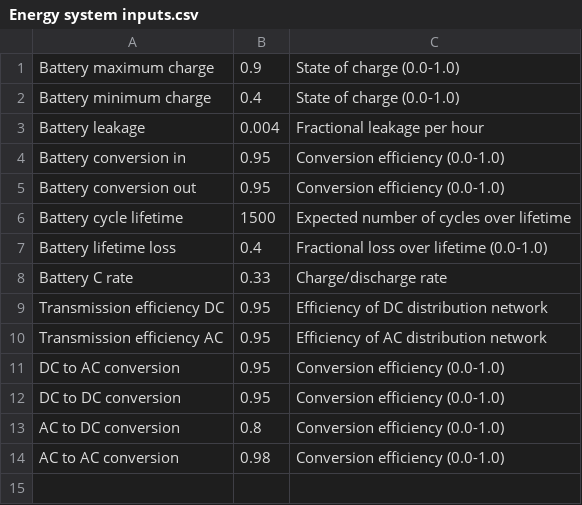
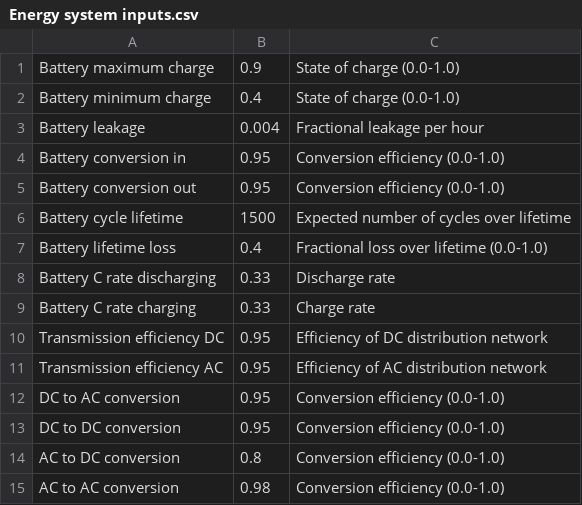
Before and after one commit to CLOVER-energy/CLOVER, a CSV file: Locations/New_Location/Simulation/Energy system inputs.csv, drawn as a sheet.

Commit message:
Update Energy system inputs.csv

```diff
--- a/Locations/New_Location/Simulation/Energy system inputs.csv
+++ b/Locations/New_Location/Simulation/Energy system inputs.csv
@@ -7,3 +7,4 @@ Battery cycle lifetime,1500,Expected number of cycles over lifetime
 Battery lifetime loss,0.4,Fractional loss over lifetime (0.0-1.0)
-Battery C rate,0.33,Charge/discharge rate
+Battery C rate discharging,0.33,Discharge rate
+Battery C rate charging,0.33,Charge rate
 Transmission efficiency DC,0.95,Efficiency of DC distribution network
```
